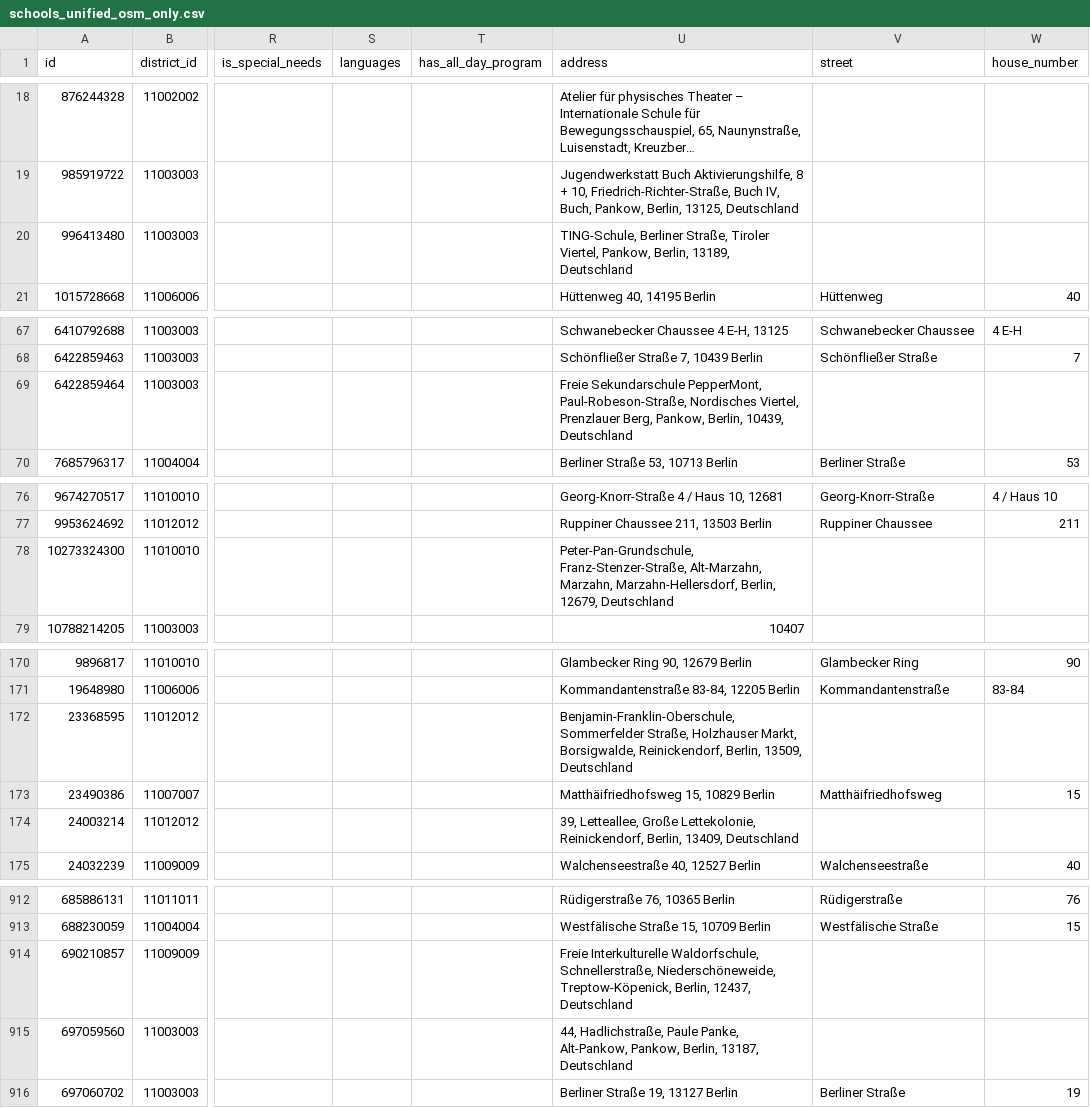
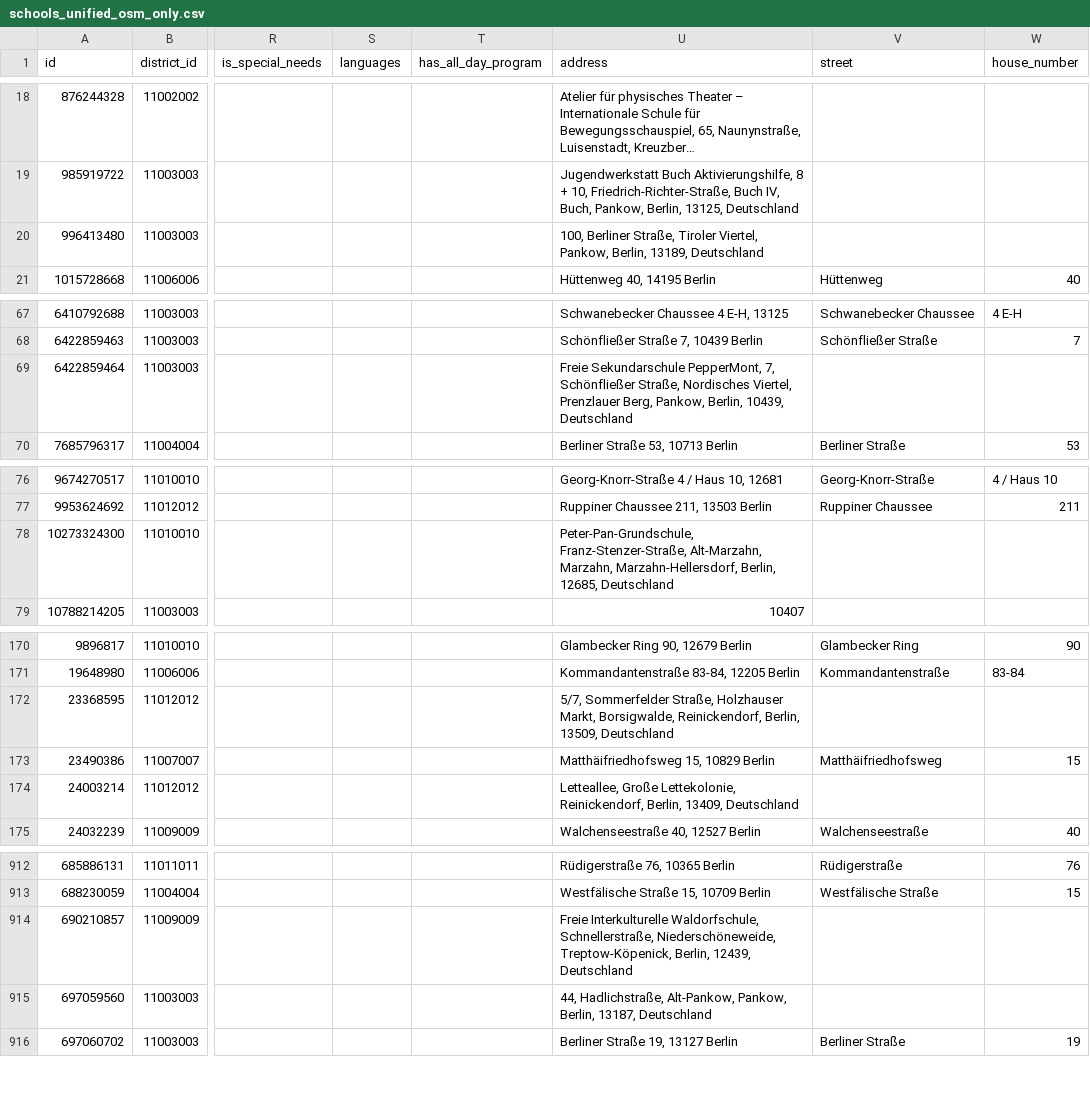
Before and after one commit to Nigar1209/berlin-poi-osm-pipeline, a CSV file: schools/scripts/data/schools_unified_osm_only.csv, drawn as a sheet; only a part is shown, gaps mark what is left out; long unchanged cells end in …; the diff covers the shown part only; the diff names each change by its address in the sheet, - before the commit and + after, or states it on an @@ line.

```diff
--- a/schools/scripts/data/schools_unified_osm_only.csv
+++ b/schools/scripts/data/schools_unified_osm_only.csv
-U20 (address): TING-Schule, Berliner Straße,…
+U20 (address): 100, Berliner Straße,…
-U69 (address): …Sekundarschule PepperMont, Paul-Robeson-Straße, Nordisches Viertel,…
+U69 (address): …Sekundarschule PepperMont, 7, Schönfließer Straße, Nordisches Viertel,…
-U78 (address): …Marzahn-Hellersdorf, Berlin, 12679, Deutschland
+U78 (address): …Marzahn-Hellersdorf, Berlin, 12685, Deutschland
-U172 (address): Benjamin-Franklin-Oberschule, Sommerfelder Straße,…
+U172 (address): 5/7, Sommerfelder Straße,…
-U174 (address): 39, Letteallee, Große…
+U174 (address): Letteallee, Große…
-U914 (address): …Treptow-Köpenick, Berlin, 12437, Deutschland
+U914 (address): …Treptow-Köpenick, Berlin, 12439, Deutschland
-U915 (address): 44, Hadlichstraße, Paule Panke, Alt-Pankow, Pankow,…
+U915 (address): 44, Hadlichstraße, Alt-Pankow, Pankow,…
```
Also changed, not shown: 17 edited cells elsewhere in this file, 1 other file.
